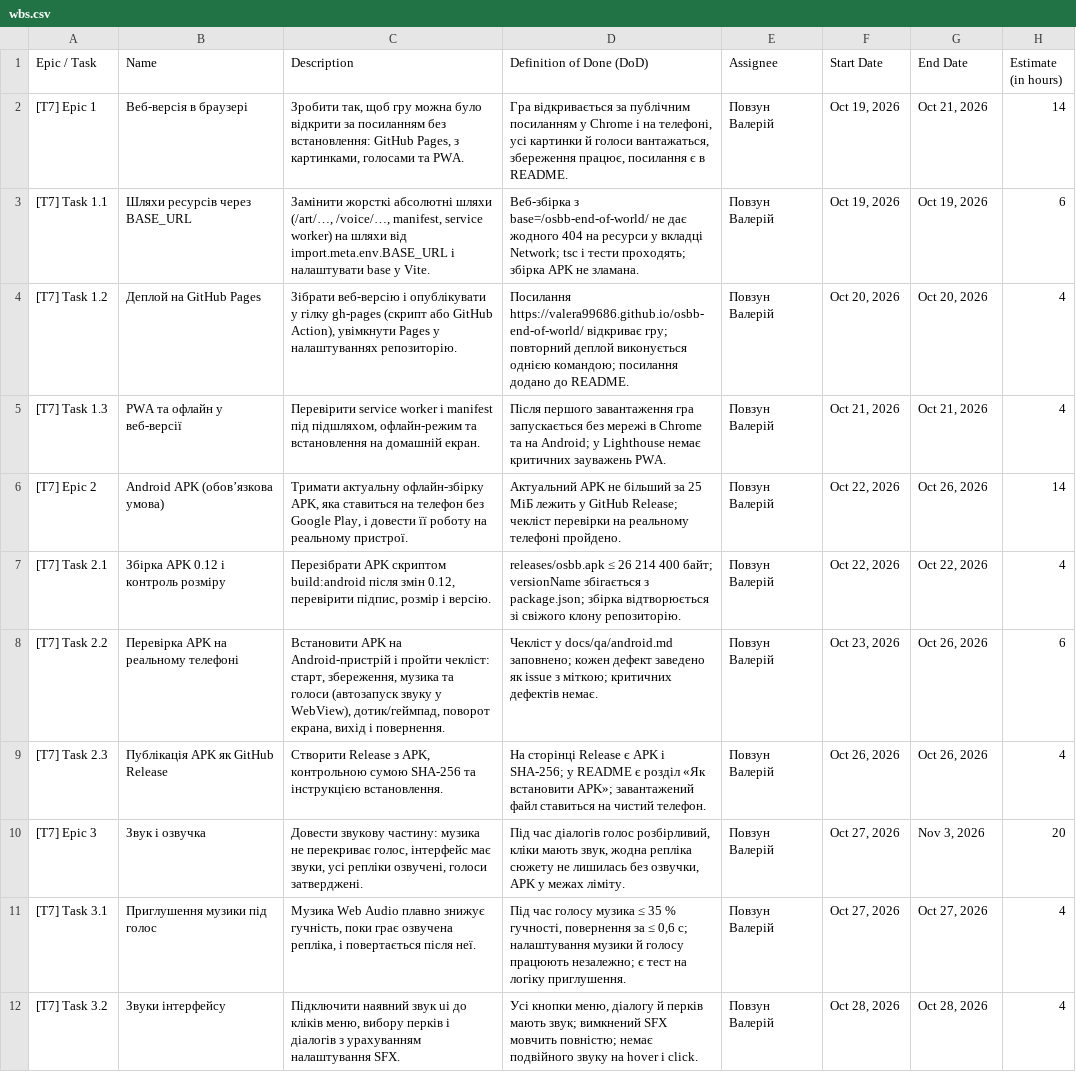
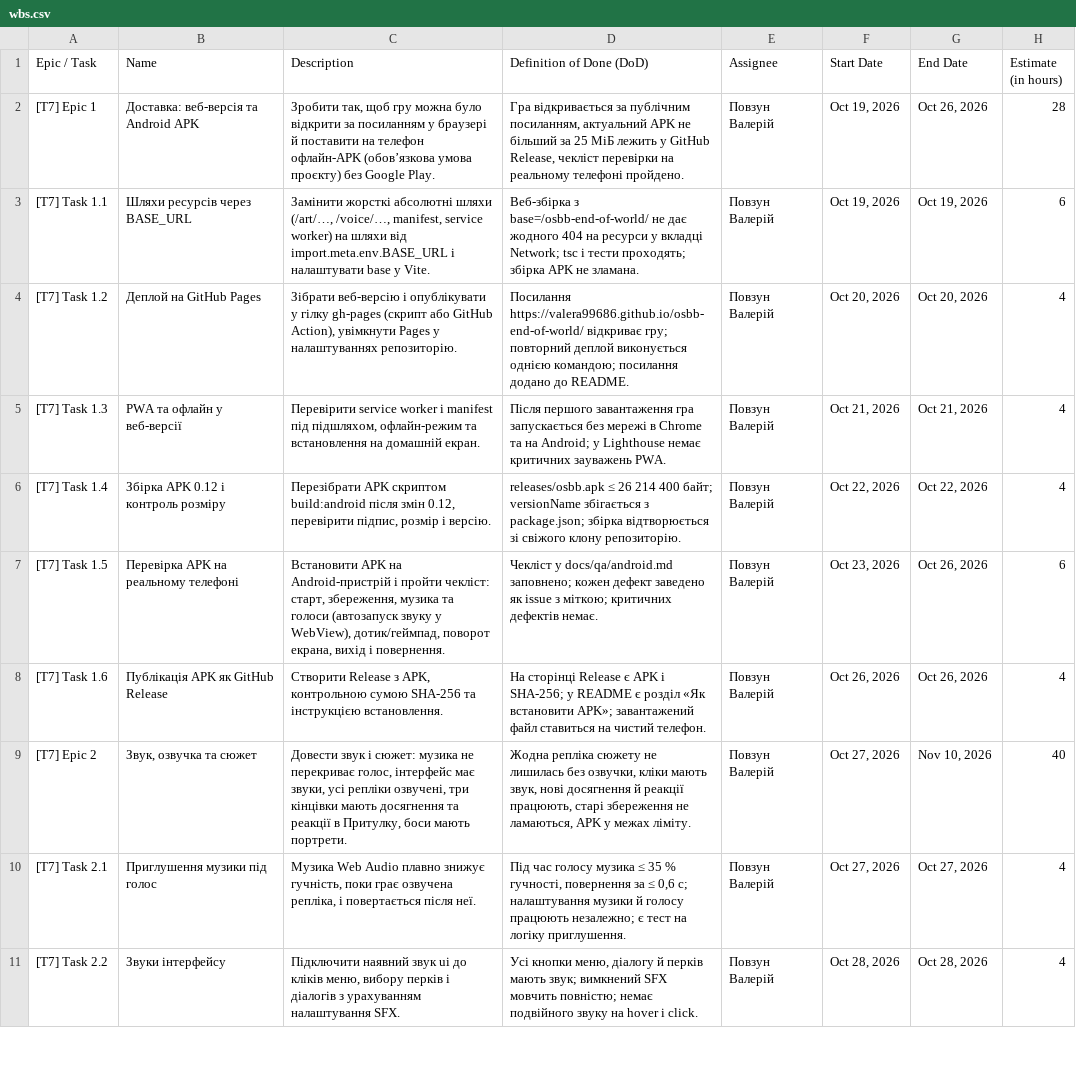
Before and after one commit to valera99686/osbb-end-of-world, a CSV file: docs/wbs/wbs.csv, drawn as a sheet; only a part is shown; removed rows and columns are numbered as before the commit, all else as after; the diff covers the shown part only; the diff names each change by its address in the sheet, - before the commit and + after, or states it on an @@ line.

Commit message:
Serve the game under a sub-path for GitHub Pages; regroup the WBS into five epics

```diff
--- a/docs/wbs/wbs.csv
+++ b/docs/wbs/wbs.csv
-B2 (Name): Веб-версія в браузері
+B2 (Name): Доставка: веб-версія та Android APK
-C2 (Description): …за посиланням без встановлення: GitHub Pages, з картинками, голосами та PWA.
+C2 (Description): …за посиланням у браузері й поставити на телефон офлайн-APK (обов’язкова умова проєкту) без Google Play.
-D2 (Definition of Done (DoD)): …за публічним посиланням у Chrome і на телефоні, усі картинки й голоси вантажаться, збереження працює, посилання є в README.
+D2 (Definition of Done (DoD)): …за публічним посиланням, актуальний APK не більший за 25 МіБ лежить у GitHub Release, чекліст перевірки на реальному телефоні пройдено.
-G2 (End Date): Oct 21, 2026
+G2 (End Date): Oct 26, 2026
-H2 (Estimate (in hours)): 14
+H2 (Estimate (in hours)): 28
-row 6: [T7] Epic 2 | Android APK (обов’язкова умова) | Тримати актуальну офлайн-збірку APK, яка ставиться на телефон без Google Play, і довести її роботу на реальному пристрої. | Актуальний APK не більший за 25 МіБ лежить у GitHub Release; чекліст перевірки на реальному телефоні пройдено. | Повзун Валерій | Oct 22, 2026 | Oct 26, 2026 | 14
-A6 (Epic / Task): [T7] Task 2.1
+A6 (Epic / Task): [T7] Task 1.4
-A7 (Epic / Task): [T7] Task 2.2
+A7 (Epic / Task): [T7] Task 1.5
-A8 (Epic / Task): [T7] Task 2.3
+A8 (Epic / Task): [T7] Task 1.6
-A9 (Epic / Task): [T7] Epic 3
+A9 (Epic / Task): [T7] Epic 2
-B9 (Name): Звук і озвучка
+B9 (Name): Звук, озвучка та сюжет
-C9 (Description): Довести звукову частину: музика не перекриває голос, інтерфейс має звуки, усі репліки озвучені, голоси затверджені.
+C9 (Description): Довести звук і сюжет: музика не перекриває голос, інтерфейс має звуки, усі репліки озвучені, три кінцівки мають досягнення та реакції в Притулку, боси мають портрети.
-D9 (Definition of Done (DoD)): Під час діалогів голос розбірливий, кліки мають звук, жодна репліка сюжету не лишилась без озвучки, APK у…
+D9 (Definition of Done (DoD)): Жодна репліка сюжету не лишилась без озвучки, кліки мають звук, нові досягнення й реакції працюють, старі збереження не ламаються, APK у…
-G9 (End Date): Nov 3, 2026
+G9 (End Date): Nov 10, 2026
-H9 (Estimate (in hours)): 20
+H9 (Estimate (in hours)): 40
-A10 (Epic / Task): [T7] Task 3.1
+A10 (Epic / Task): [T7] Task 2.1
-A11 (Epic / Task): [T7] Task 3.2
+A11 (Epic / Task): [T7] Task 2.2
```
Also changed, not shown: 5 added rows, 3 removed rows and 26 edited cells elsewhere in this file, 22 other files.
